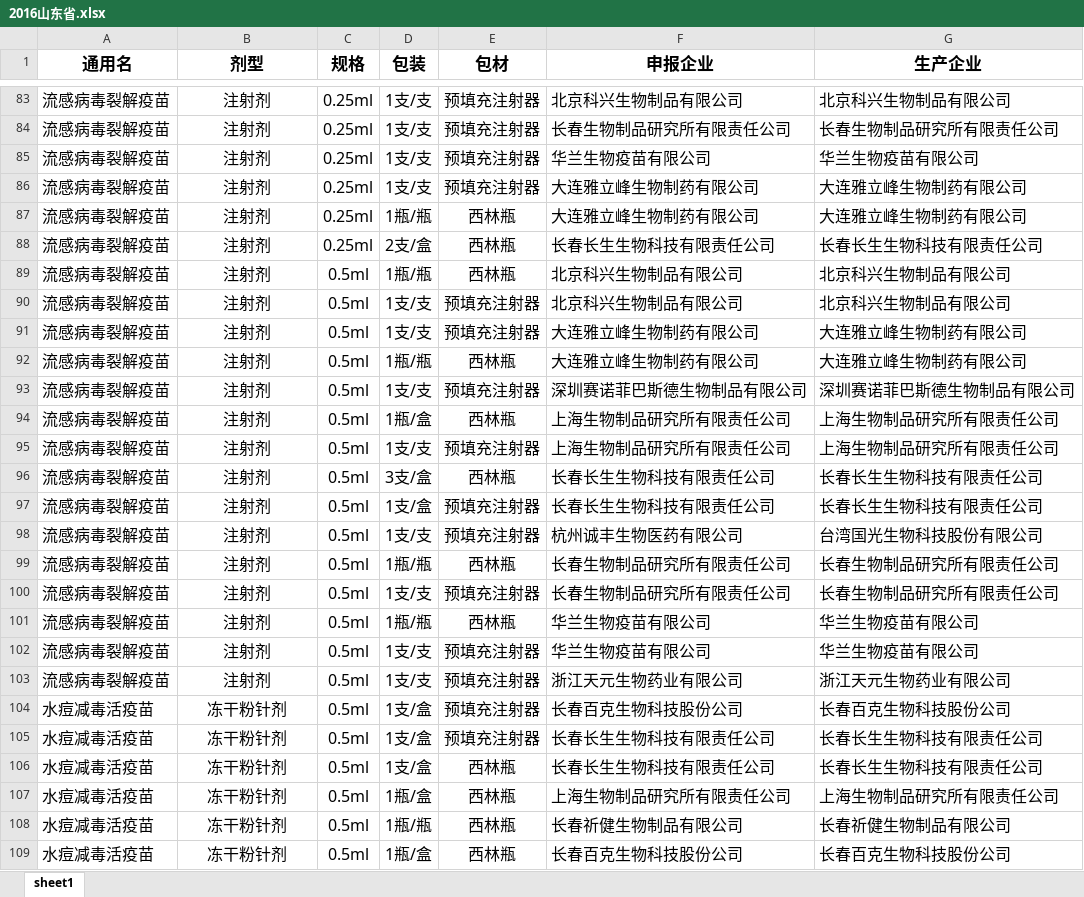
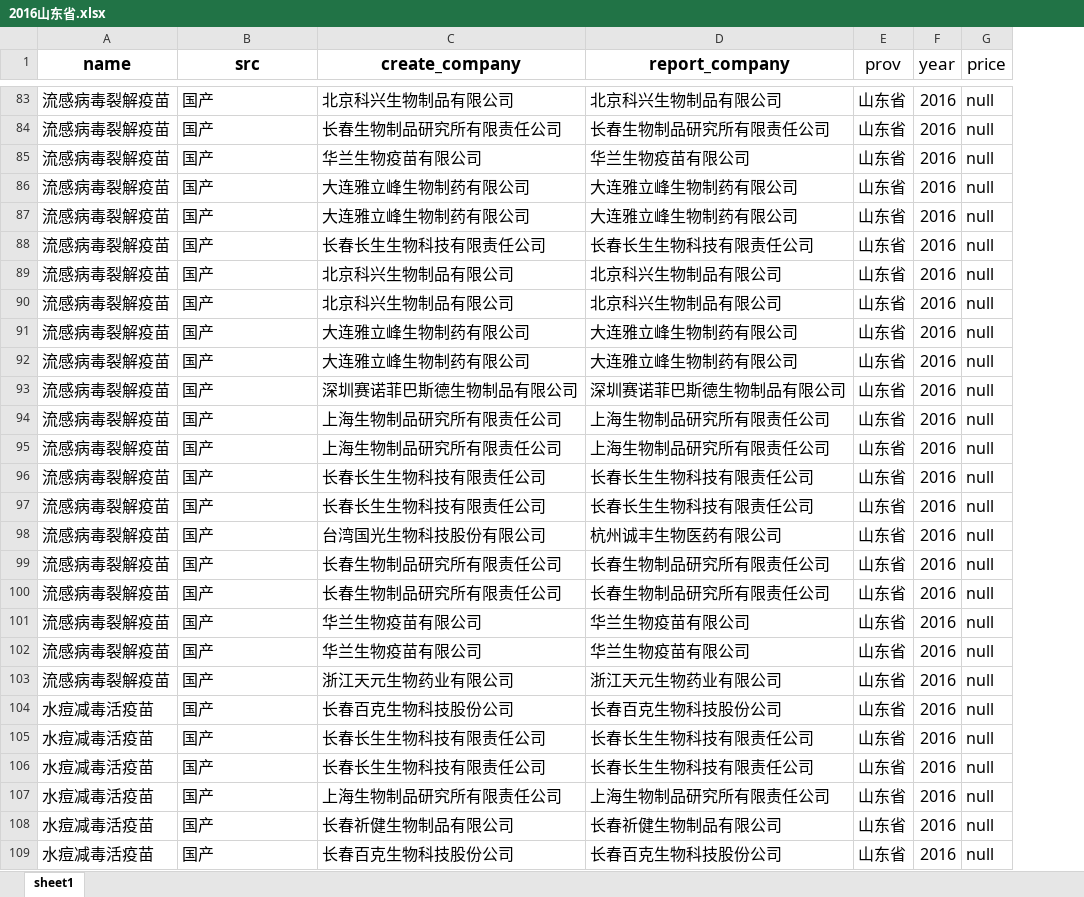
Before and after one commit to fuckcqcs/fuckcqcs, an Excel workbook: src/2016山东省.xlsx, sheet sheet1, drawn as a sheet; only a part is shown, gaps mark what is left out; values as stored, in another font and other column widths than the file's, no borders; removed rows and columns are numbered as before the commit, all else as after; the diff covers the shown part only; the diff names each change by its address in the sheet, - before the commit and + after, or states it on an @@ line.

```diff
--- a/src/2016山东省.xlsx (sheet sheet1)
+++ b/src/2016山东省.xlsx (sheet sheet1)
-column C (规格), rows 83-109: 0.25ml | 0.25ml | 0.25ml | 0.25ml | 0.25ml | 0.25ml | 0.5ml | 0.5ml | 0.5ml | 0.5ml | 0.5ml | 0.5ml | 0.5ml | 0.5ml | 0.5ml | 0.5ml | 0.5ml | 0.5ml | 0.5ml | 0.5ml | 0.5ml | 0.5ml | 0.5ml | 0.5ml | 0.5ml | 0.5ml | 0.5ml
-column D (包装), rows 83-109: 1支/支 | 1支/支 | 1支/支 | 1支/支 | 1瓶/瓶 | 2支/盒 | 1瓶/瓶 | 1支/支 | 1支/支 | 1瓶/瓶 | 1支/支 | 1瓶/盒 | 1支/支 | 3支/盒 | 1支/盒 | 1支/支 | 1瓶/瓶 | 1支/支 | 1瓶/瓶 | 1支/支 | 1支/支 | 1支/盒 | 1支/盒 | 1支/盒 | 1瓶/盒 | 1瓶/瓶 | 1瓶/盒
-column E (包材), rows 83-109: 预填充注射器 | 预填充注射器 | 预填充注射器 | 预填充注射器 | 西林瓶 | 西林瓶 | 西林瓶 | 预填充注射器 | 预填充注射器 | 西林瓶 | 预填充注射器 | 西林瓶 | 预填充注射器 | 西林瓶 | 预填充注射器 | 预填充注射器 | 西林瓶 | 预填充注射器 | 西林瓶 | 预填充注射器 | 预填充注射器 | 预填充注射器 | 预填充注射器 | 西林瓶 | 西林瓶 | 西林瓶 | 西林瓶
+column E (prov), rows 83-109: all 山东省
+column F (year), rows 83-109: all 2016
+column G (price), rows 83-109: all null
-A1: 通用名
+A1: name
-B1: 剂型
+B1: src
-C1: 申报企业
+C1: create_company
-D1: 生产企业
+D1: report_company
-B83:B109 alignment: center
+B83:B109 alignment: left
-B83:B103 (src): 注射剂
+B83:B103 (src): 国产
-C98 (create_company): 杭州诚丰生物医药有限公司
+C98 (create_company): 台湾国光生物科技股份有限公司
-D98 (report_company): 台湾国光生物科技股份有限公司
+D98 (report_company): 杭州诚丰生物医药有限公司
-B104:B109 (src): 冻干粉针剂
+B104:B109 (src): 国产
```
Also changed, not shown: 120 edited cells and cell formats elsewhere in this sheet, 1 other file.
